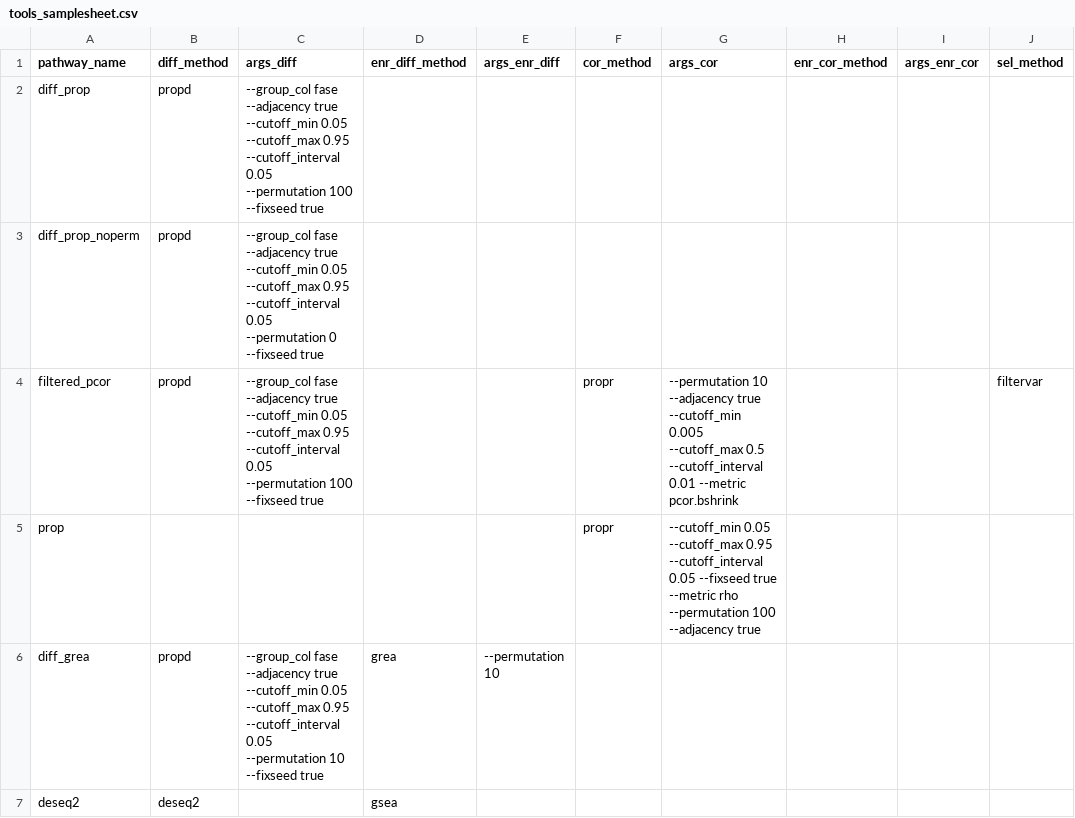
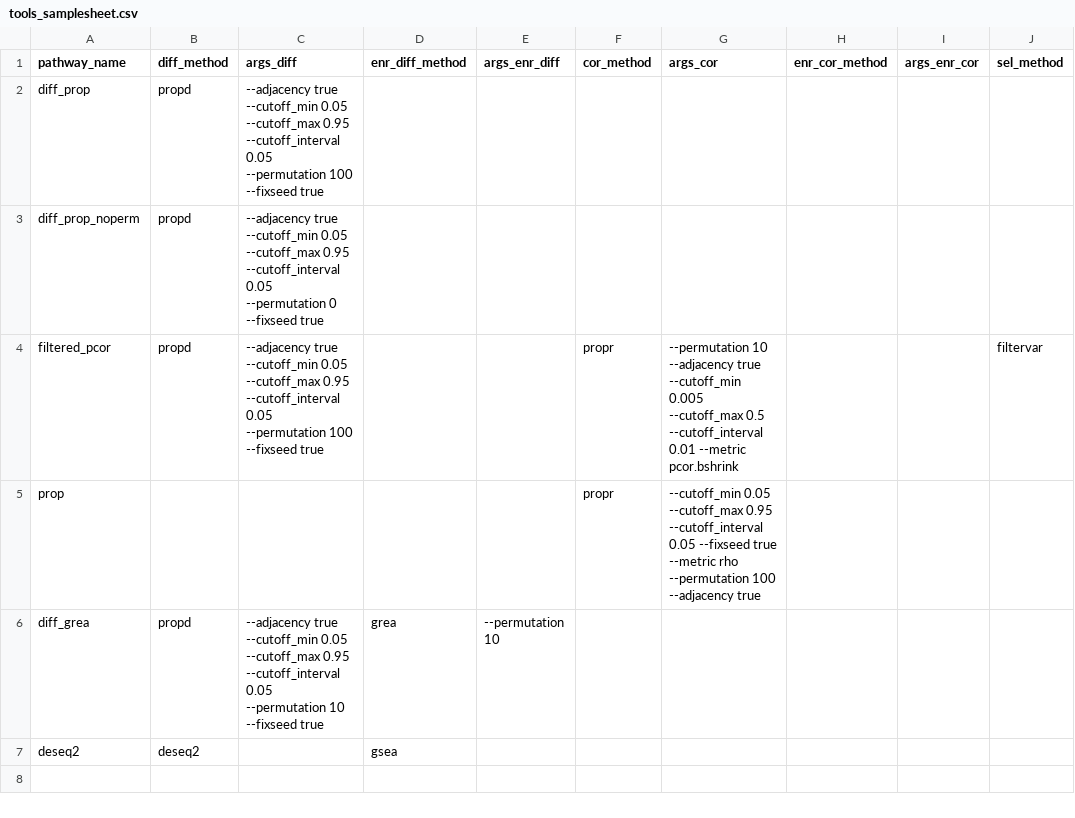
Before and after one commit to nf-core/differentialabundance, a CSV file: assets/tools_samplesheet.csv, drawn as a sheet; only a part is shown; the diff names each change by its address in the sheet, - before the commit and + after, or states it on an @@ line.

```diff
--- a/assets/tools_samplesheet.csv
+++ b/assets/tools_samplesheet.csv
-C2 (args_diff): --group_col fase --adjacency true…
+C2 (args_diff): --adjacency true…
-C3 (args_diff): --group_col fase --adjacency true…
+C3 (args_diff): --adjacency true…
-C4 (args_diff): --group_col fase --adjacency true…
+C4 (args_diff): --adjacency true…
-C6 (args_diff): --group_col fase --adjacency true…
+C6 (args_diff): --adjacency true…
```
Also changed, not shown: 4 other files.
